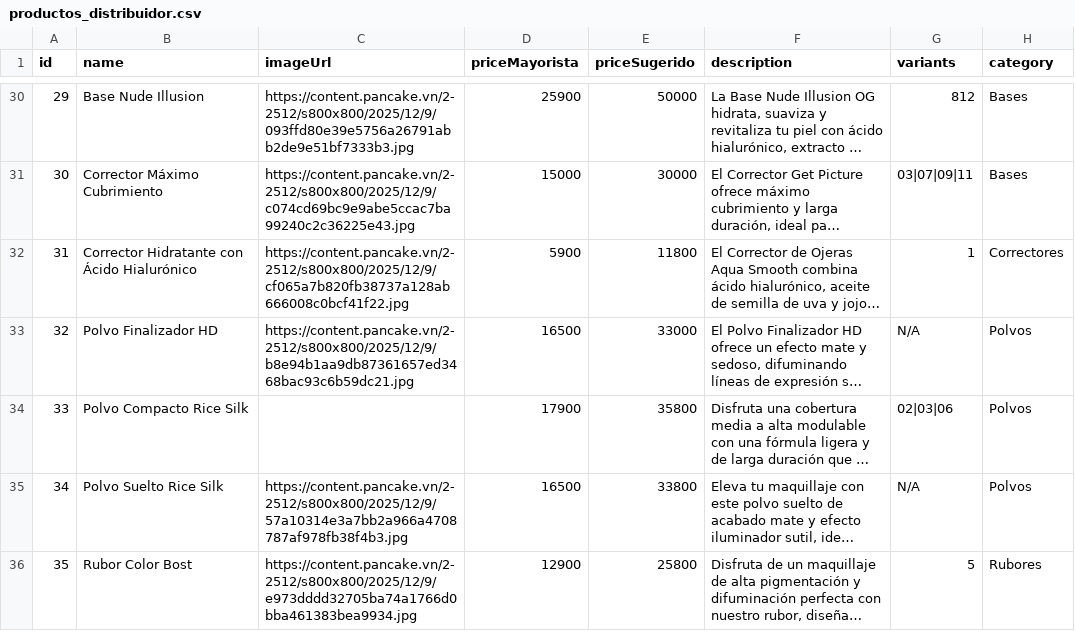
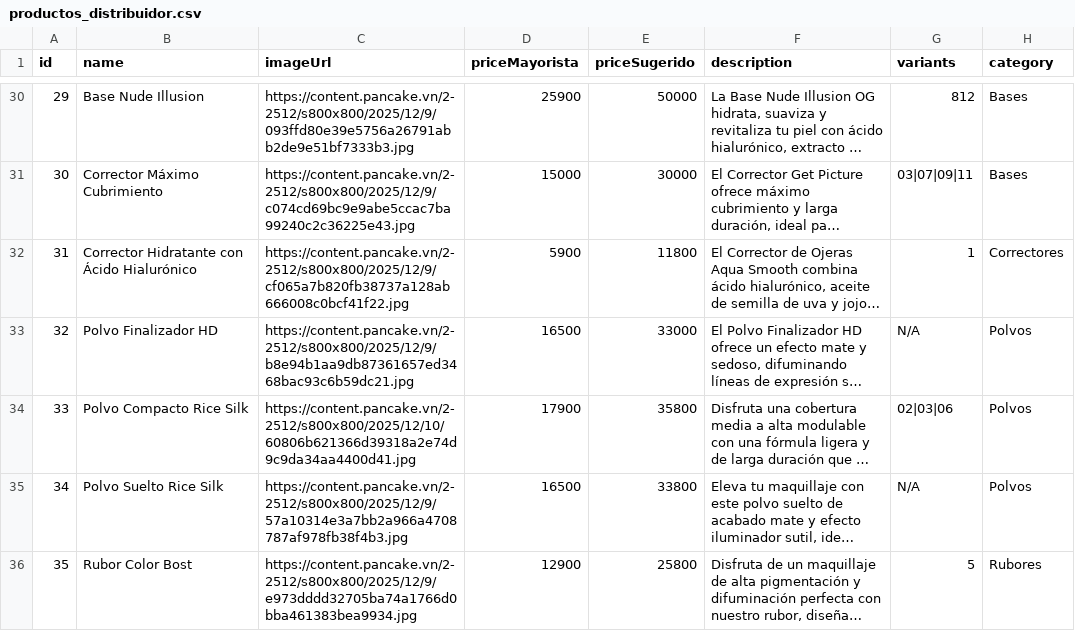
Before and after one commit to amsterdamlab/catalogowaba, a CSV file: productos_distribuidor.csv, drawn as a sheet; only a part is shown, gaps mark what is left out; long unchanged cells end in …; the diff names each change by its address in the sheet, - before the commit and + after, or states it on an @@ line.

Commit message:
Add files via upload

```diff
--- a/productos_distribuidor.csv
+++ b/productos_distribuidor.csv
-C34 (imageUrl): (empty)
+C34 (imageUrl): https://content.pancake.vn/2-2512/s800x800/2025/12/10/60806b621366d39318a2e74d9c9da34aa4400d41.jpg
```
